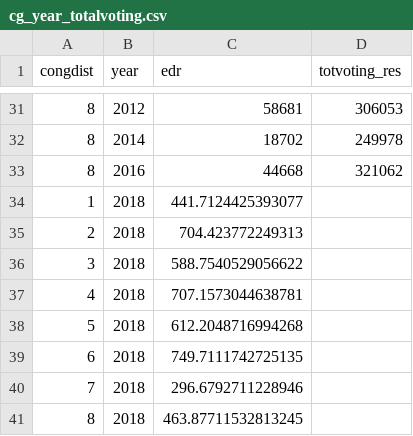
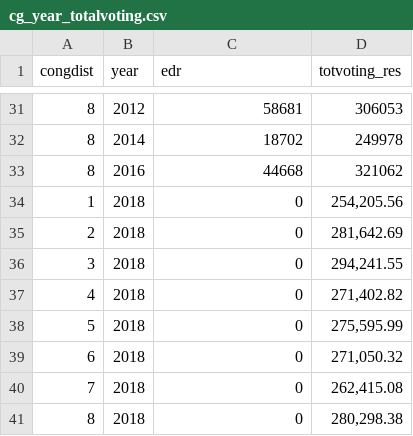
Before and after one commit to akuyper/minneMUDAC, a CSV file: data/processed/cg_year_totalvoting.csv, drawn as a sheet; only a part is shown, gaps mark what is left out.

```diff
--- a/data/processed/cg_year_totalvoting.csv
+++ b/data/processed/cg_year_totalvoting.csv
@@ -33,9 +33,9 @@ congdist,year,edr,totvoting_res
 8,2016,44668,321062
-1,2018,441.7124425393077
-2,2018,704.423772249313
-3,2018,588.7540529056622
-4,2018,707.1573044638781
-5,2018,612.2048716994268
-6,2018,749.7111742725135
-7,2018,296.6792711228946
-8,2018,463.87711532813245
+1,2018,0,"254,205.56"
+2,2018,0,"281,642.69"
+3,2018,0,"294,241.55"
+4,2018,0,"271,402.82"
+5,2018,0,"275,595.99"
+6,2018,0,"271,050.32"
+7,2018,0,"262,415.08"
+8,2018,0,"280,298.38"
```
Also changed, not shown: 2 other files.
